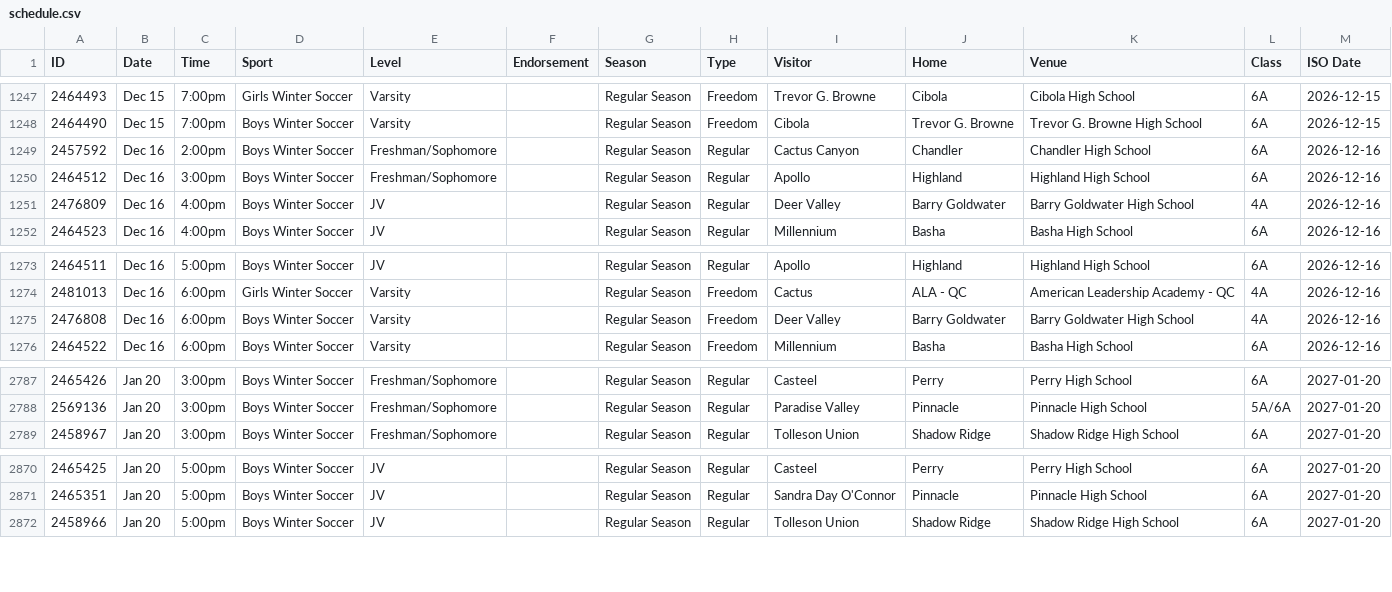
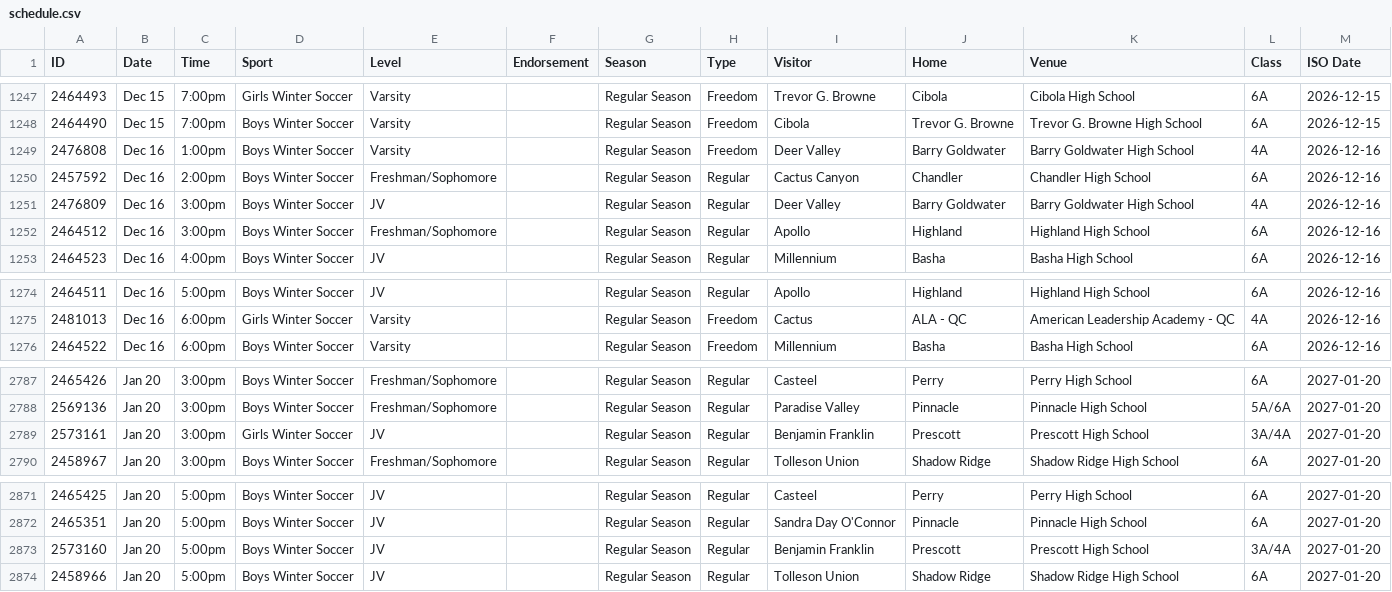
Before and after one commit to AZREFEREE/akrew-hsfeed, a CSV file: data/schedule.csv, drawn as a sheet; only a part is shown, gaps mark what is left out; removed rows and columns are numbered as before the commit, all else as after; the diff names each change by its address in the sheet, - before the commit and + after, or states it on an @@ line.

```diff
--- a/data/schedule.csv
+++ b/data/schedule.csv
+row 1249: 2476808 | Dec 16 | 1:00pm | Boys Winter Soccer | Varsity |  | Regular Season | Freedom | Deer Valley | Barry Goldwater | Barry Goldwater High School | 4A | 2026-12-16
+row 1251: 2476809 | Dec 16 | 3:00pm | Boys Winter Soccer | JV |  | Regular Season | Regular | Deer Valley | Barry Goldwater | Barry Goldwater High School | 4A | 2026-12-16
-row 1251: 2476809 | Dec 16 | 4:00pm | Boys Winter Soccer | JV |  | Regular Season | Regular | Deer Valley | Barry Goldwater | Barry Goldwater High School | 4A | 2026-12-16
-row 1275: 2476808 | Dec 16 | 6:00pm | Boys Winter Soccer | Varsity |  | Regular Season | Freedom | Deer Valley | Barry Goldwater | Barry Goldwater High School | 4A | 2026-12-16
+row 2789: 2573161 | Jan 20 | 3:00pm | Girls Winter Soccer | JV |  | Regular Season | Regular | Benjamin Franklin | Prescott | Prescott High School | 3A/4A | 2027-01-20
+row 2873: 2573160 | Jan 20 | 5:00pm | Boys Winter Soccer | JV |  | Regular Season | Regular | Benjamin Franklin | Prescott | Prescott High School | 3A/4A | 2027-01-20
```
Also changed, not shown: 7 other files.
